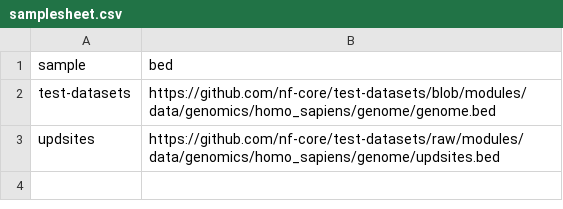
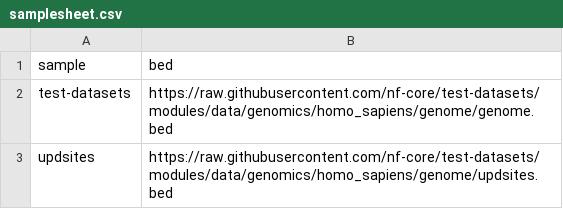
Before and after one commit to Functional-Genomics-Lab/primer3-nf, a CSV file: assets/samplesheet.csv, drawn as a sheet.

Commit message:
test: Fix links

```diff
--- a/assets/samplesheet.csv
+++ b/assets/samplesheet.csv
@@ -1,3 +1,3 @@
 sample,bed
-test-datasets,https://github.com/nf-core/test-datasets/blob/modules/data/genomics/homo_sapiens/genome/genome.bed
-updsites,https://github.com/nf-core/test-datasets/raw/modules/data/genomics/homo_sapiens/genome/updsites.bed
+test-datasets,https://raw.githubusercontent.com/nf-core/test-datasets/modules/data/genomics/homo_sapiens/genome/genome.bed
+updsites,https://raw.githubusercontent.com/nf-core/test-datasets/modules/data/genomics/homo_sapiens/genome/updsites.bed
```
